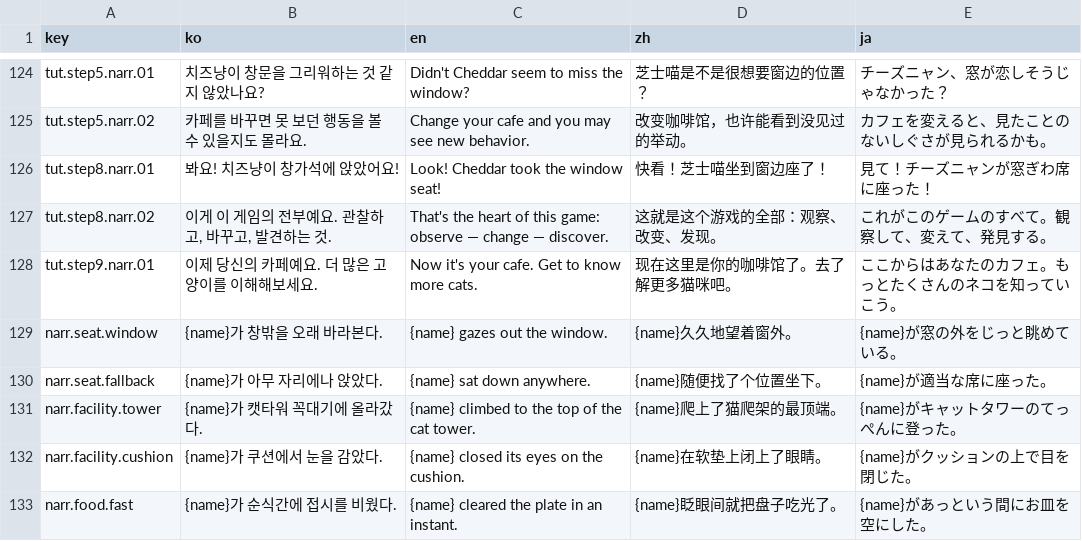
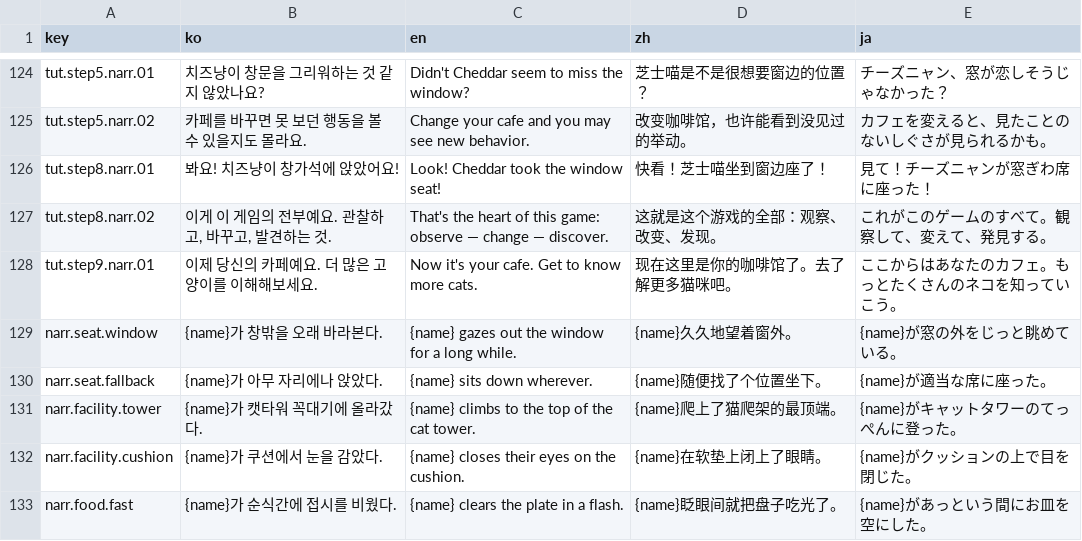
Before and after one commit to EssentialHwan/EssentialHwan, a CSV file: 여기까페냐옹/UnityProject/Assets/Localization/strings.csv, drawn as a sheet; only a part is shown, gaps mark what is left out; the diff covers the shown part only.

```diff
--- a/여기까페냐옹/UnityProject/Assets/Localization/strings.csv
+++ b/여기까페냐옹/UnityProject/Assets/Localization/strings.csv
@@ -128,6 +128,6 @@ tut.step8.narr.02,"이게 이 게임의 전부예요. 관찰하고, 바꾸고,
 tut.step9.narr.01,이제 당신의 카페예요. 더 많은 고양이를 이해해보세요.,Now it's your cafe. Get to know more cats.,现在这里是你的咖啡馆了。去了解更多猫咪吧。,ここからはあなたのカフェ。もっとたくさんのネコを知っていこう。
-narr.seat.window,{name}가 창밖을 오래 바라본다.,{name} gazes out the window.,{name}久久地望着窗外。,{name}が窓の外をじっと眺めている。
-narr.seat.fallback,{name}가 아무 자리에나 앉았다.,{name} sat down anywhere.,{name}随便找了个位置坐下。,{name}が適当な席に座った。
-narr.facility.tower,{name}가 캣타워 꼭대기에 올라갔다.,{name} climbed to the top of the cat tower.,{name}爬上了猫爬架的最顶端。,{name}がキャットタワーのてっぺんに登った。
-narr.facility.cushion,{name}가 쿠션에서 눈을 감았다.,{name} closed its eyes on the cushion.,{name}在软垫上闭上了眼睛。,{name}がクッションの上で目を閉じた。
-narr.food.fast,{name}가 순식간에 접시를 비웠다.,{name} cleared the plate in an instant.,{name}眨眼间就把盘子吃光了。,{name}があっという間にお皿を空にした。
+narr.seat.window,{name}가 창밖을 오래 바라본다.,{name} gazes out the window for a long while.,{name}久久地望着窗外。,{name}が窓の外をじっと眺めている。
+narr.seat.fallback,{name}가 아무 자리에나 앉았다.,{name} sits down wherever.,{name}随便找了个位置坐下。,{name}が適当な席に座った。
+narr.facility.tower,{name}가 캣타워 꼭대기에 올라갔다.,{name} climbs to the top of the cat tower.,{name}爬上了猫爬架的最顶端。,{name}がキャットタワーのてっぺんに登った。
+narr.facility.cushion,{name}가 쿠션에서 눈을 감았다.,{name} closes their eyes on the cushion.,{name}在软垫上闭上了眼睛。,{name}がクッションの上で目を閉じた。
+narr.food.fast,{name}가 순식간에 접시를 비웠다.,{name} clears the plate in a flash.,{name}眨眼间就把盘子吃光了。,{name}があっという間にお皿を空にした。
```
Also changed, not shown: 34 edited cells elsewhere in this file, 여기까페냐옹/UnityProject/Assets/Resources/strings.csv.
